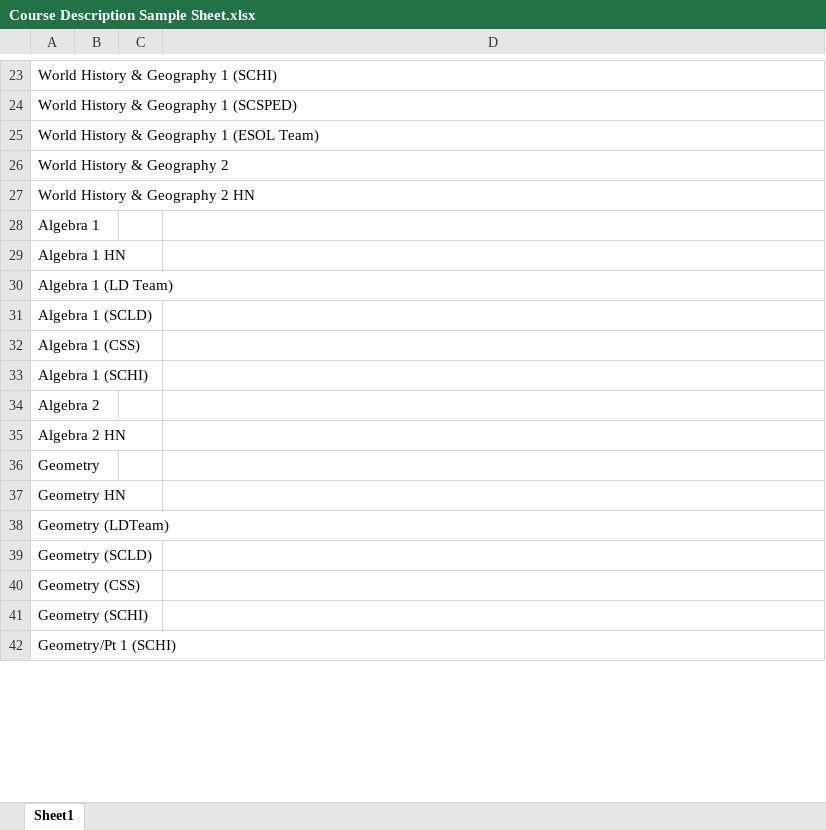
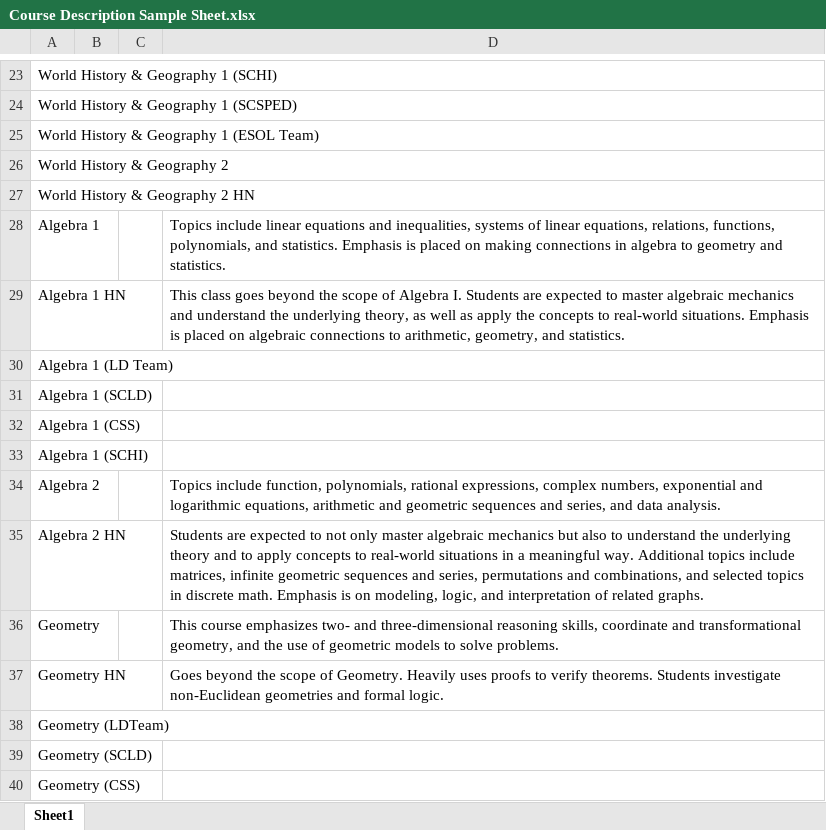
Before and after one commit to sol0wingpixy/Poole-Shedoole, an Excel workbook: Course Description Sample Sheet.xlsx, sheet Sheet1, drawn as a sheet; only a part is shown, gaps mark what is left out; the shorter side is filled out with more unchanged rows; values as stored, in another font and other column widths than the file's, no borders; the diff covers the shown part only; the diff names each change by its address in the sheet, - before the commit and + after, or states it on an @@ line.

Commit message:
Added basic math classes and foreign language classes

```diff
--- a/Course Description Sample Sheet.xlsx (sheet Sheet1)
+++ b/Course Description Sample Sheet.xlsx (sheet Sheet1)
-D28: (empty)
+D28: Topics include linear equations and inequalities, systems of linear equations, relations, functions, polynomials, and statistics. Emphasis is placed on making connections in algebra to geometry and statistics.
-D29: (empty)
+D29: This class goes beyond the scope of Algebra I. Students are expected to master algebraic mechanics and understand the underlying theory, as well as apply the concepts to real-world situations. Emphasis is placed on algebraic connections to arithmetic, geometry, and statistics.
-D34: (empty)
+D34: Topics include function, polynomials, rational expressions, complex numbers, exponential and logarithmic equations, arithmetic and geometric sequences and series, and data analysis.
-D35: (empty)
+D35: Students are expected to not only master algebraic mechanics but also to understand the underlying theory and to apply concepts to real-world situations in a meaningful way. Additional topics include matrices, infinite geometric sequences and series, permutations and combinations, and selected topics in discrete math. Emphasis is on modeling, logic, and interpretation of related graphs.
-D36: (empty)
+D36: This course emphasizes two- and three-dimensional reasoning skills, coordinate and transformational geometry, and the use of geometric models to solve problems.
-D37: (empty)
+D37: Goes beyond the scope of Geometry. Heavily uses proofs to verify theorems. Students investigate non-Euclidean geometries and formal logic.
```
Also changed, not shown: 17 edited cells elsewhere in this sheet.
